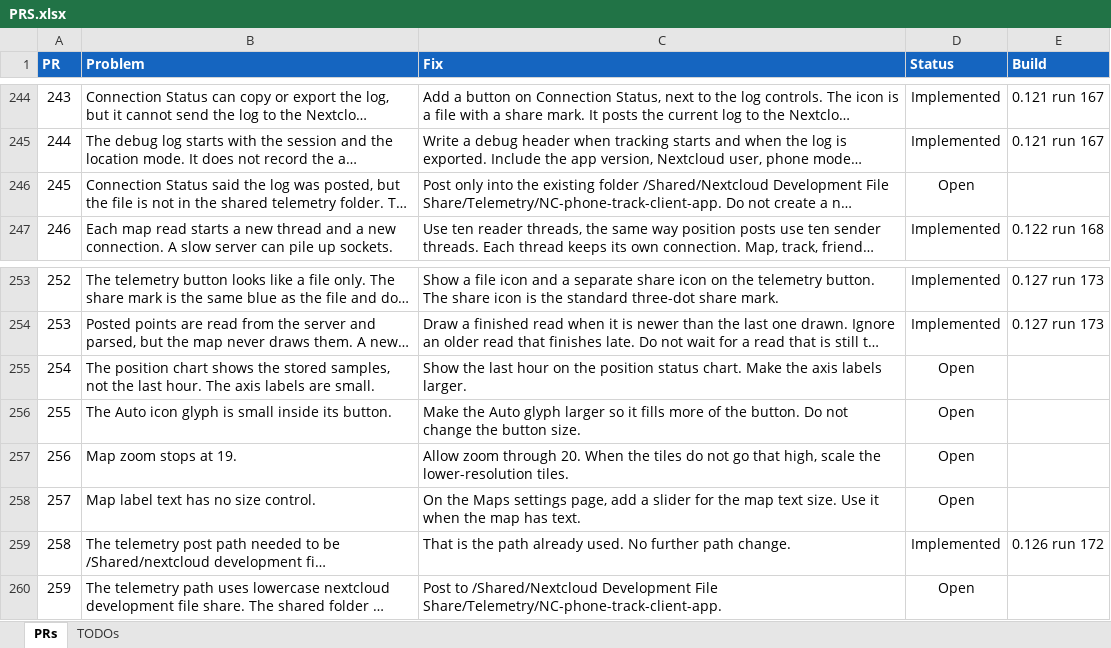
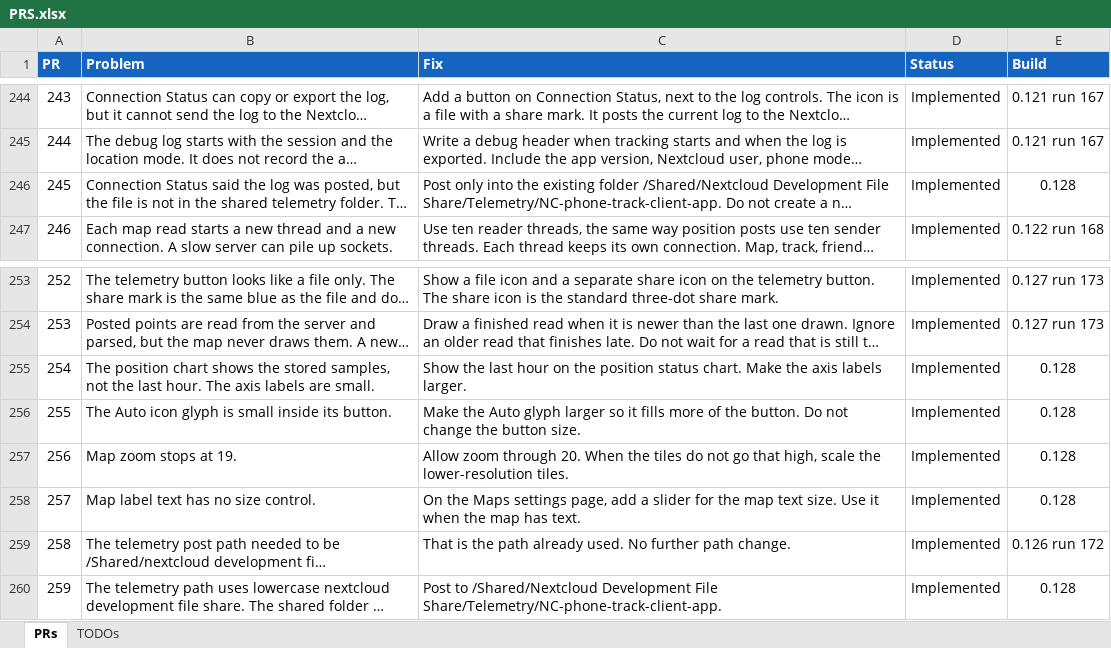
Before and after one commit to jonopelgt/NextcloudPhoneTrack, an Excel workbook: PRS.xlsx, sheet PRs, drawn as a sheet; only a part is shown, gaps mark what is left out; long unchanged cells end in …; values as stored, in another font and other column widths than the file's, no borders; conditional formats not drawn; the diff names each change by its address in the sheet, - before the commit and + after, or states it on an @@ line.

```diff
--- a/PRS.xlsx (sheet PRs)
+++ b/PRS.xlsx (sheet PRs)
-D246 (Status): Open
+D246 (Status): Implemented
-E246 (Build): (empty)
+E246 (Build): 0.128
-D255:D258 (Status): Open
+D255:D258 (Status): Implemented
-E255:E258 (Build): (empty)
+E255:E258 (Build): 0.128
-D260 (Status): Open
+D260 (Status): Implemented
-E260 (Build): (empty)
+E260 (Build): 0.128
```
Also changed, not shown: 5 other files.
